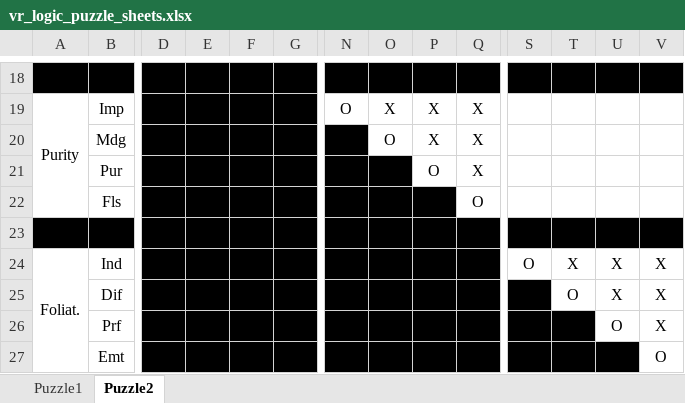
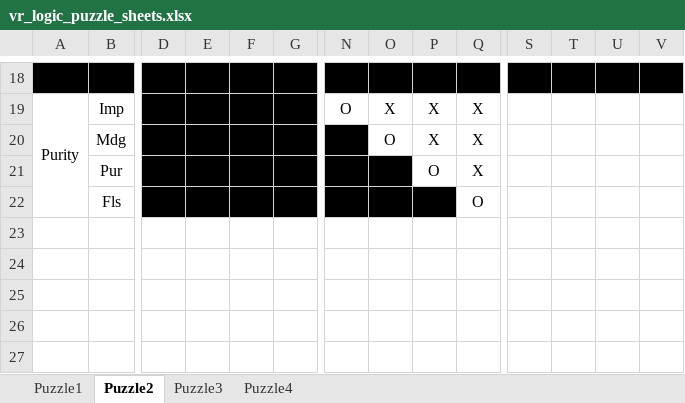
Before and after one commit to BIGJRA/BIGJRA.github.io, an Excel workbook: resources/vr_logic_puzzle_sheets.xlsx, sheet Puzzle2, drawn as a sheet; only a part is shown, gaps mark what is left out; values as stored, in another font and other column widths than the file's, no borders; rows hold the shown columns only; the diff names each change by its address in the sheet, - before the commit and + after, or states it on an @@ line.

Commit message:
thru logic puzzle 4

```diff
--- a/resources/vr_logic_puzzle_sheets.xlsx (sheet Puzzle2)
+++ b/resources/vr_logic_puzzle_sheets.xlsx (sheet Puzzle2)
+sheet tab: Puzzle3
+sheet tab: Puzzle4
-row 23: (empty)
-row 24: Foliat. | Ind | X | X | X | O | O | X | X | X | O | X | X | X
-row 25:  | Dif |  |  | X | X | X | O | X | X | X | O | X | X
-row 26:  | Prf | X | X | O | X | X | X | O | X | X | X | O | X
-row 27:  | Emt |  |  | X | X | X | X | X | O | X | X | X | O
```
Also changed, not shown: sheet Puzzle1, 3 other files.
